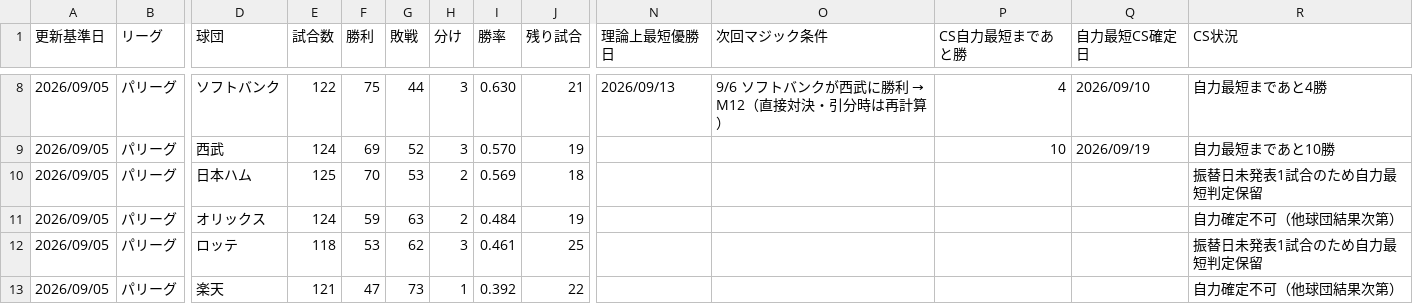
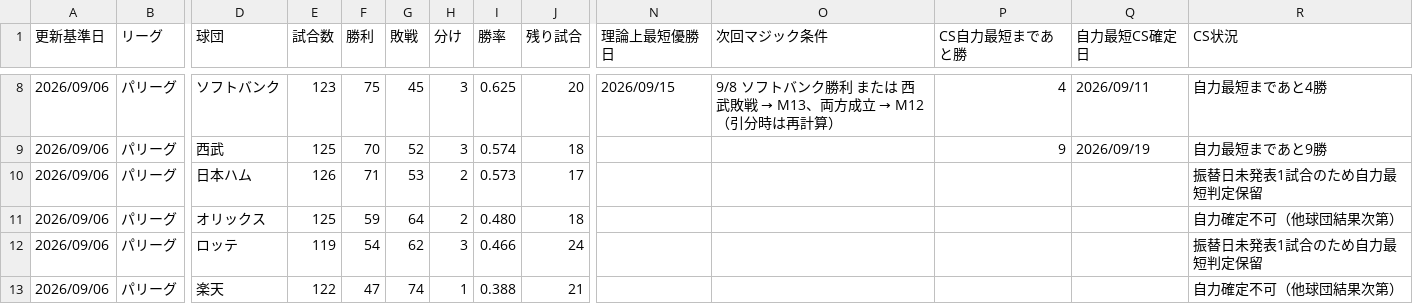
Before and after one commit to hitoshihirai07-hash/player-lens.pages, a CSV file: data/pennant_race_status.csv, drawn as a sheet; only a part is shown, gaps mark what is left out; the diff covers the shown part only; the diff names each change by its address in the sheet, - before the commit and + after, or states it on an @@ line.

```diff
--- a/data/pennant_race_status.csv
+++ b/data/pennant_race_status.csv
-A8:A13 (更新基準日): 2026/09/05
+A8:A13 (更新基準日): 2026/09/06
-E8 (試合数): 122
+E8 (試合数): 123
-G8 (敗戦): 44
+G8 (敗戦): 45
-I8 (勝率): 0.630
+I8 (勝率): 0.625
-J8 (残り試合): 21
+J8 (残り試合): 20
-N8 (理論上最短優勝日): 2026/09/13
+N8 (理論上最短優勝日): 2026/09/15
@@ O8 (次回マジック条件): 9/6 ソフトバンクが西武に勝利 → M12（直接対決・引分時は再計算） → 9/8 ソフトバンク勝利 または 西武敗戦 → M13、両方成立 → M12（引分時は再計算） @@
-Q8 (自力最短CS確定日): 2026/09/10
+Q8 (自力最短CS確定日): 2026/09/11
-E9 (試合数): 124
+E9 (試合数): 125
-F9 (勝利): 69
+F9 (勝利): 70
-I9 (勝率): 0.570
+I9 (勝率): 0.574
-J9 (残り試合): 19
+J9 (残り試合): 18
-P9 (CS自力最短まであと勝): 10
+P9 (CS自力最短まであと勝): 9
-R9 (CS状況): 自力最短まであと10勝
+R9 (CS状況): 自力最短まであと9勝
-E10 (試合数): 125
+E10 (試合数): 126
-F10 (勝利): 70
+F10 (勝利): 71
-I10 (勝率): 0.569
+I10 (勝率): 0.573
-J10 (残り試合): 18
+J10 (残り試合): 17
-E11 (試合数): 124
+E11 (試合数): 125
-G11 (敗戦): 63
+G11 (敗戦): 64
-I11 (勝率): 0.484
+I11 (勝率): 0.480
-J11 (残り試合): 19
+J11 (残り試合): 18
-E12 (試合数): 118
+E12 (試合数): 119
-F12 (勝利): 53
+F12 (勝利): 54
-I12 (勝率): 0.461
+I12 (勝率): 0.466
-J12 (残り試合): 25
+J12 (残り試合): 24
-E13 (試合数): 121
+E13 (試合数): 122
-G13 (敗戦): 73
+G13 (敗戦): 74
-I13 (勝率): 0.392
+I13 (勝率): 0.388
-J13 (残り試合): 22
+J13 (残り試合): 21
```
Also changed, not shown: 38 edited cells elsewhere in this file, data/2026_batter_left_and_right_stats.csv, data/2026_pitcher_left_and_right_stats.csv, 17 other files.
